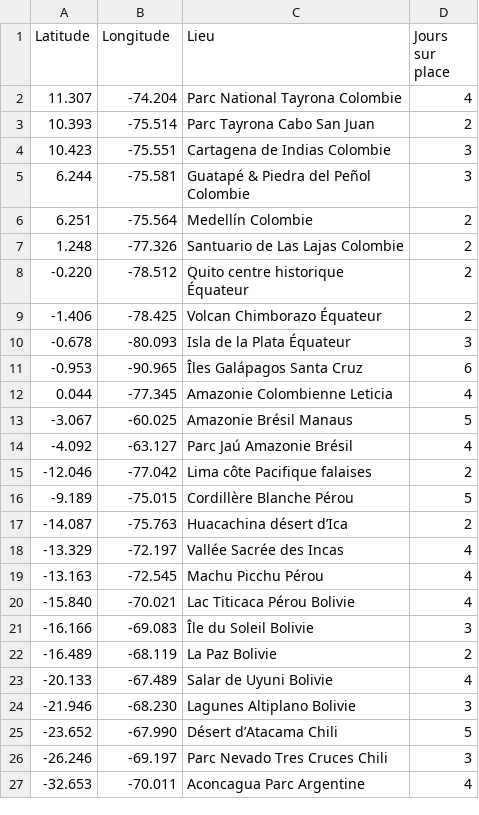
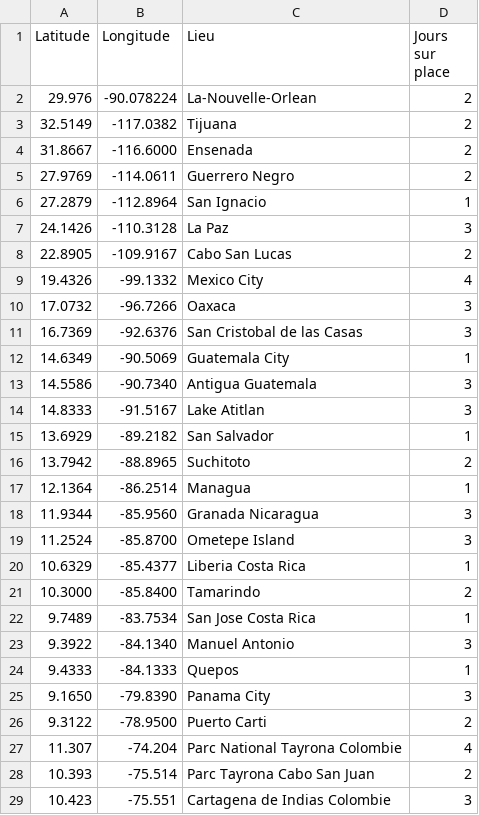
Before and after one commit to Anna-Paulina/Travel-map, a CSV file: trip.csv, drawn as a sheet; only a part is shown; the shorter side is filled out with more unchanged rows.

Commit message:
Update trip.csv with new travel locations
Added additional travel destinations and their details.

```diff
--- a/trip.csv
+++ b/trip.csv
@@ -1,2 +1,27 @@
 Latitude,Longitude,Lieu,Jours sur place
+29.976,-90.078224,La-Nouvelle-Orlean,2
+32.5149,-117.0382,Tijuana,2
+31.8667,-116.6000,Ensenada,2
+27.9769,-114.0611,Guerrero Negro,2
+27.2879,-112.8964,San Ignacio,1
+24.1426,-110.3128,La Paz,3
+22.8905,-109.9167,Cabo San Lucas,2
+19.4326,-99.1332,Mexico City,4
+17.0732,-96.7266,Oaxaca,3
+16.7369,-92.6376,San Cristobal de las Casas,3
+14.6349,-90.5069,Guatemala City,1
+14.5586,-90.7340,Antigua Guatemala,3
+14.8333,-91.5167,Lake Atitlan,3
+13.6929,-89.2182,San Salvador,1
+13.7942,-88.8965,Suchitoto,2
+12.1364,-86.2514,Managua,1
+11.9344,-85.9560,Granada Nicaragua,3
+11.2524,-85.8700,Ometepe Island,3
+10.6329,-85.4377,Liberia Costa Rica,1
+10.3000,-85.8400,Tamarindo,2
+9.7489,-83.7534,San Jose Costa Rica,1
+9.3922,-84.1340,Manuel Antonio,3
+9.4333,-84.1333,Quepos,1
+9.1650,-79.8390,Panama City,3
+9.3122,-78.9500,Puerto Carti,2
 11.307,-74.204,Parc National Tayrona Colombie,4
```
